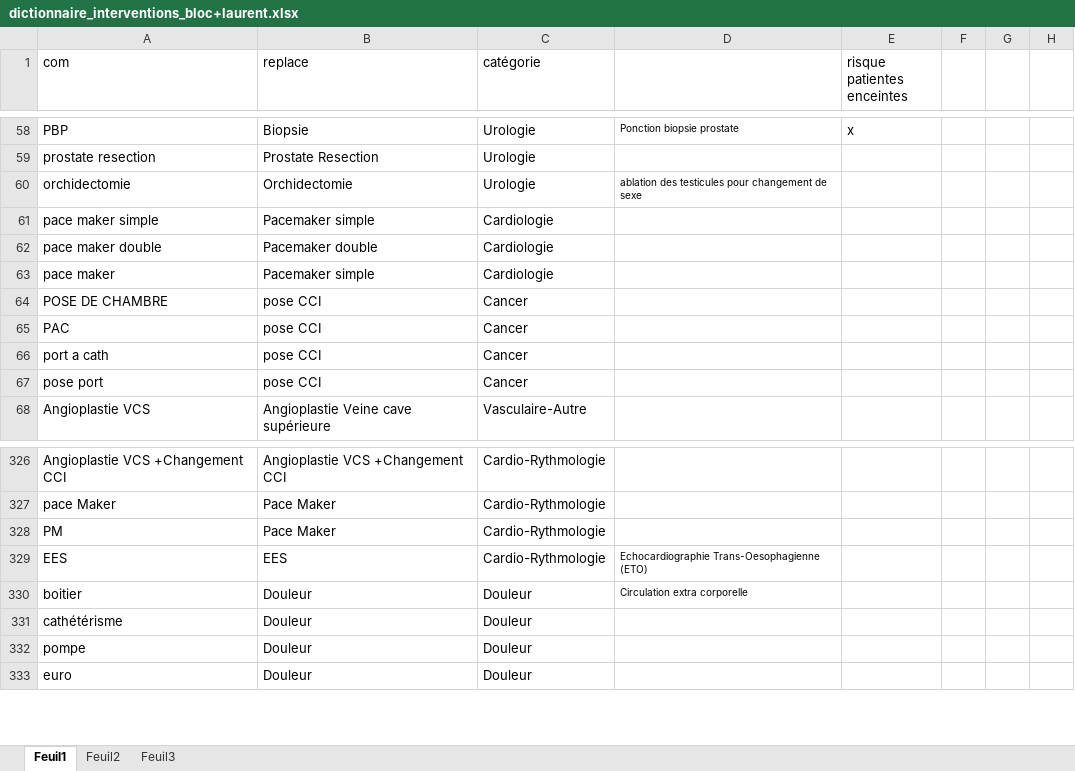
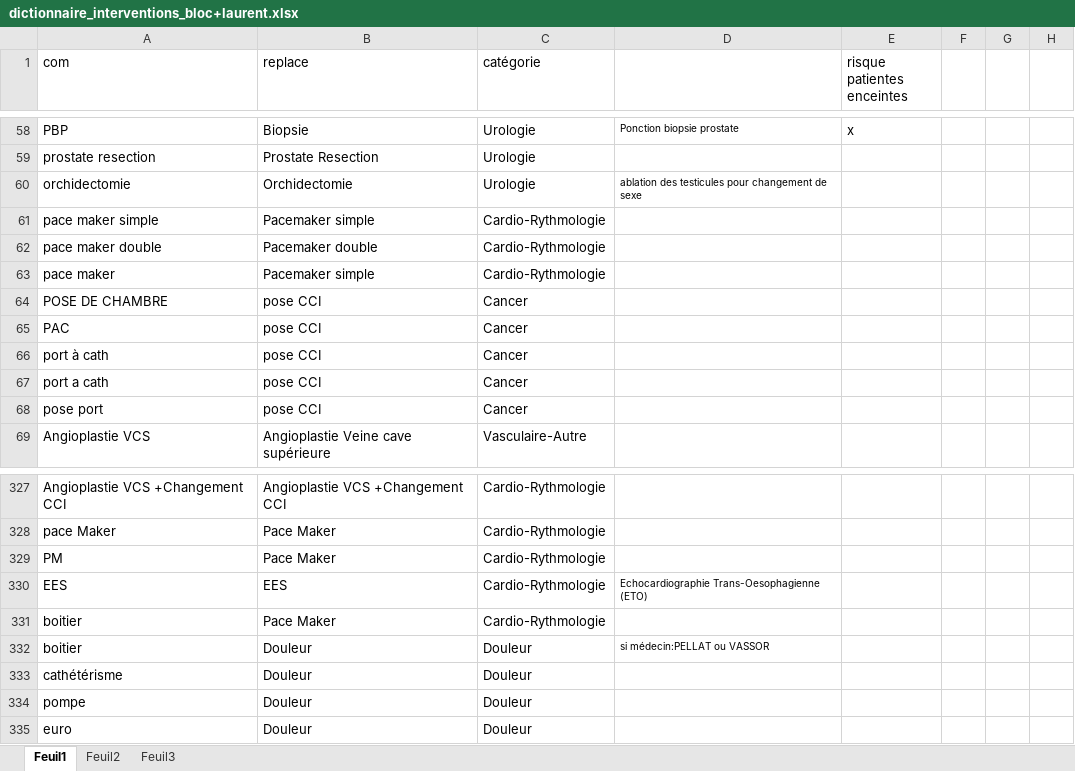
Before and after one commit to PhysiqueIDH/NRL, an Excel workbook: dictionnaire_interventions_bloc+laurent.xlsx, sheet Feuil1, drawn as a sheet; only a part is shown, gaps mark what is left out; values as stored, in another font and other column widths than the file's, no borders; addresses are those after the commit; the diff names each change by its address in the sheet, - before the commit and + after, or states it on an @@ line.

```diff
--- a/dictionnaire_interventions_bloc+laurent.xlsx (sheet Feuil1)
+++ b/dictionnaire_interventions_bloc+laurent.xlsx (sheet Feuil1)
-C61:C63 (catégorie): Cardiologie
+C61:C63 (catégorie): Cardio-Rythmologie
+row 66: port à cath | pose CCI | Cancer
+row 331: boitier | Pace Maker | Cardio-Rythmologie
-D332: Circulation extra corporelle
+D332: si médecin:PELLAT ou VASSOR
```
Also changed, not shown: 4 other files.
